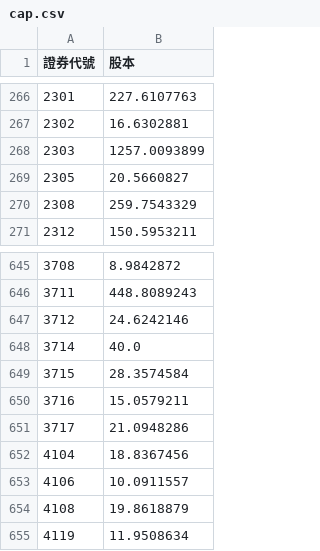
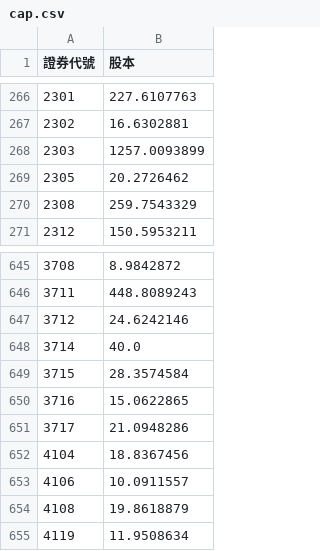
Before and after one commit to lucaslu8812-maker/Short_Sale_Utilization_Rate-Listed_Stocks, a CSV file: cap.csv, drawn as a sheet; only a part is shown, gaps mark what is left out.

```diff
--- a/cap.csv
+++ b/cap.csv
@@ -268,3 +268,3 @@
 2303,1257.0093899
-2305,20.5660827
+2305,20.2726462
 2308,259.7543329
@@ -649,3 +649,3 @@
 3715,28.3574584
-3716,15.0579211
+3716,15.0622865
 3717,21.0948286
```
